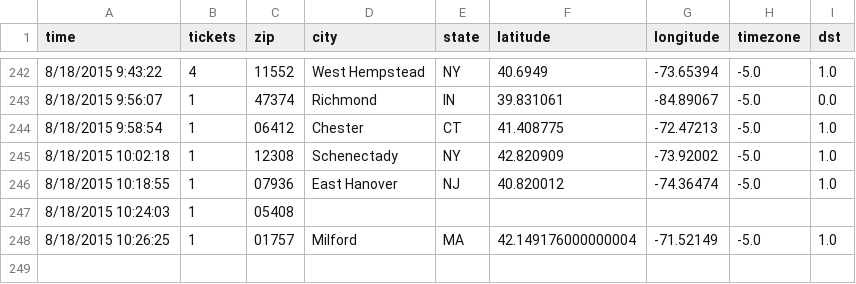
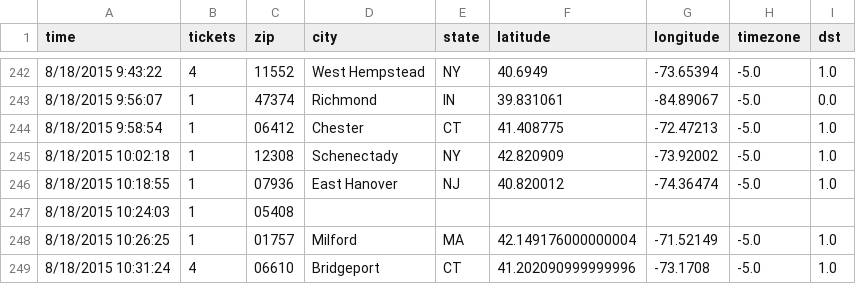
Before and after one commit to magnaball/magnaball.github.com, a CSV file: scripts/data/magnaball.csv, drawn as a sheet; only a part is shown, gaps mark what is left out.

```diff
--- a/scripts/data/magnaball.csv
+++ b/scripts/data/magnaball.csv
@@ -248 +248,2 @@ time,tickets,zip,city,state,latitude,longitude,timezone,dst
 8/18/2015 10:26:25,1,01757,Milford,MA,42.149176000000004,-71.52149,-5.0,1.0
+8/18/2015 10:31:24,4,06610,Bridgeport,CT,41.202090999999996,-73.1708,-5.0,1.0
```
Also changed, not shown: 1 other file.
